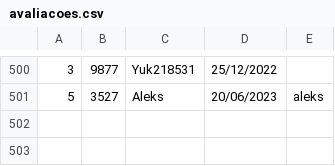
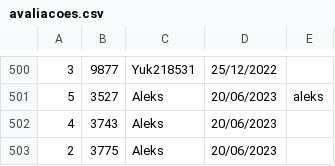
Before and after one commit to DisciplinasProgramacao/poo_tp_noite-grupo-carlos-lucca-henrique-aleksander, a CSV file: avaliacoes.csv, drawn as a sheet; only a part is shown, gaps mark what is left out; the diff names each change by its address in the sheet, - before the commit and + after, or states it on an @@ line.

```diff
--- a/avaliacoes.csv
+++ b/avaliacoes.csv
+row 502: 4 | 3743 | Aleks | 20/06/2023
+row 503: 2 | 3775 | Aleks | 20/06/2023
```
Also changed, not shown: 4 other files.
